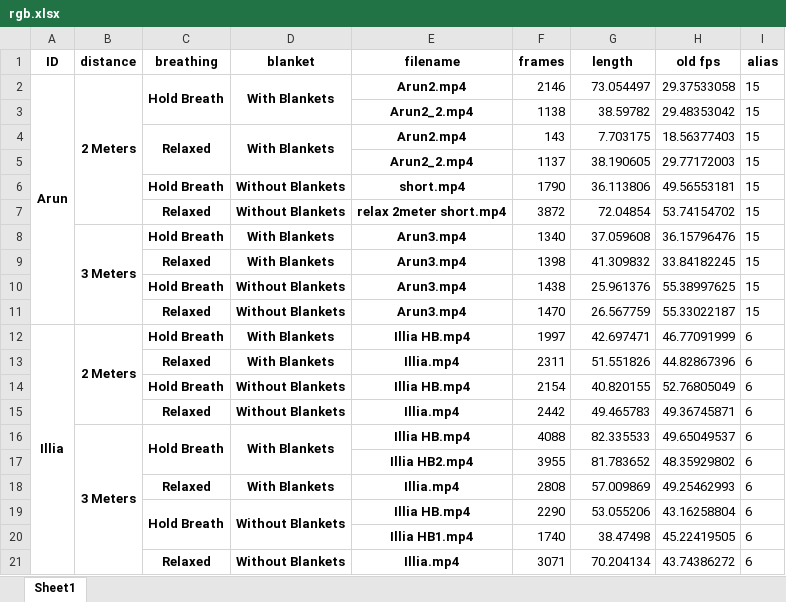
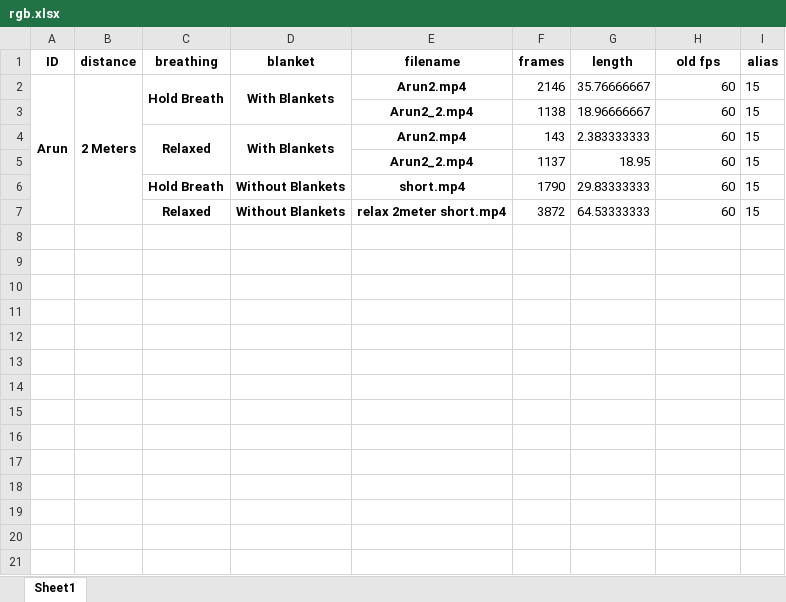
Before and after one commit to chvaldez10/Team-Design-Project, an Excel workbook: records/xlsx/rgb.xlsx, sheet Sheet1, drawn as a sheet; values as stored, in another font and other column widths than the file's, no borders; the diff names each change by its address in the sheet, - before the commit and + after, or states it on an @@ line.

```diff
--- a/records/xlsx/rgb.xlsx (sheet Sheet1)
+++ b/records/xlsx/rgb.xlsx (sheet Sheet1)
-G2 (length): 73.054497
+G2 (length): 35.76666667
-H2 (old fps): 29.37533058
+H2 (old fps): 60
-G3 (length): 38.59782
+G3 (length): 18.96666667
-H3 (old fps): 29.48353042
+H3 (old fps): 60
-G4 (length): 7.703175
+G4 (length): 2.383333333
-H4 (old fps): 18.56377403
+H4 (old fps): 60
-G5 (length): 38.190605
+G5 (length): 18.95
-H5 (old fps): 29.77172003
+H5 (old fps): 60
-G6 (length): 36.113806
+G6 (length): 29.83333333
-H6 (old fps): 49.56553181
+H6 (old fps): 60
-G7 (length): 72.04854
+G7 (length): 64.53333333
-H7 (old fps): 53.74154702
+H7 (old fps): 60
-row 8:  | 3 Meters | Hold Breath | With Blankets | Arun3.mp4 | 1340 | 37.059608 | 36.15796476 | 15
-row 9:  |  | Relaxed | With Blankets | Arun3.mp4 | 1398 | 41.309832 | 33.84182245 | 15
-row 10:  |  | Hold Breath | Without Blankets | Arun3.mp4 | 1438 | 25.961376 | 55.38997625 | 15
-row 11:  |  | Relaxed | Without Blankets | Arun3.mp4 | 1470 | 26.567759 | 55.33022187 | 15
-row 12: Illia | 2 Meters | Hold Breath | With Blankets | Illia HB.mp4 | 1997 | 42.697471 | 46.77091999 | 6
-row 13:  |  | Relaxed | With Blankets | Illia.mp4 | 2311 | 51.551826 | 44.82867396 | 6
-row 14:  |  | Hold Breath | Without Blankets | Illia HB.mp4 | 2154 | 40.820155 | 52.76805049 | 6
-row 15:  |  | Relaxed | Without Blankets | Illia.mp4 | 2442 | 49.465783 | 49.36745871 | 6
-row 16:  | 3 Meters | Hold Breath | With Blankets | Illia HB.mp4 | 4088 | 82.335533 | 49.65049537 | 6
-row 17:  |  |  |  | Illia HB2.mp4 | 3955 | 81.783652 | 48.35929802 | 6
-row 18:  |  | Relaxed | With Blankets | Illia.mp4 | 2808 | 57.009869 | 49.25462993 | 6
-row 19:  |  | Hold Breath | Without Blankets | Illia HB.mp4 | 2290 | 53.055206 | 43.16258804 | 6
-row 20:  |  |  |  | Illia HB1.mp4 | 1740 | 38.47498 | 45.22419505 | 6
-row 21:  |  | Relaxed | Without Blankets | Illia.mp4 | 3071 | 70.204134 | 43.74386272 | 6
```
Also changed, not shown: 13 other files.
